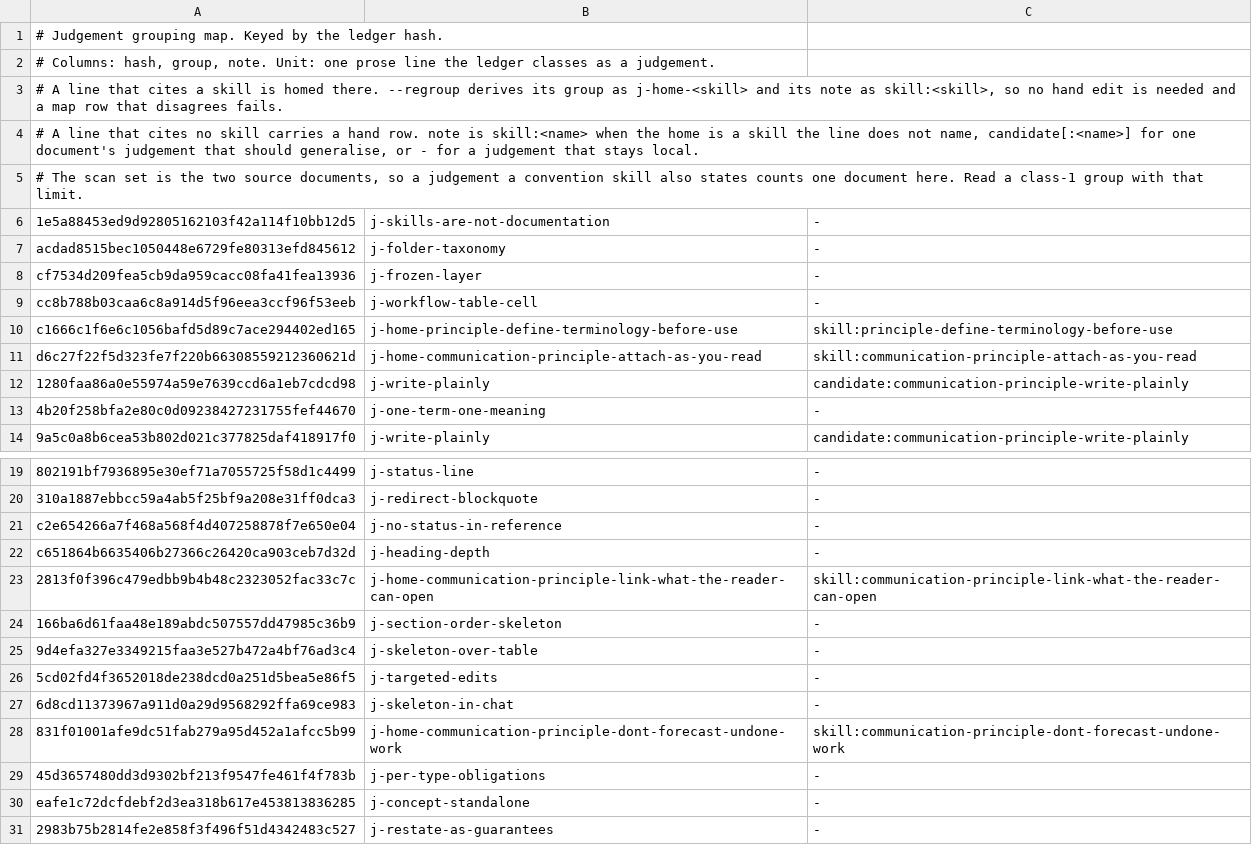
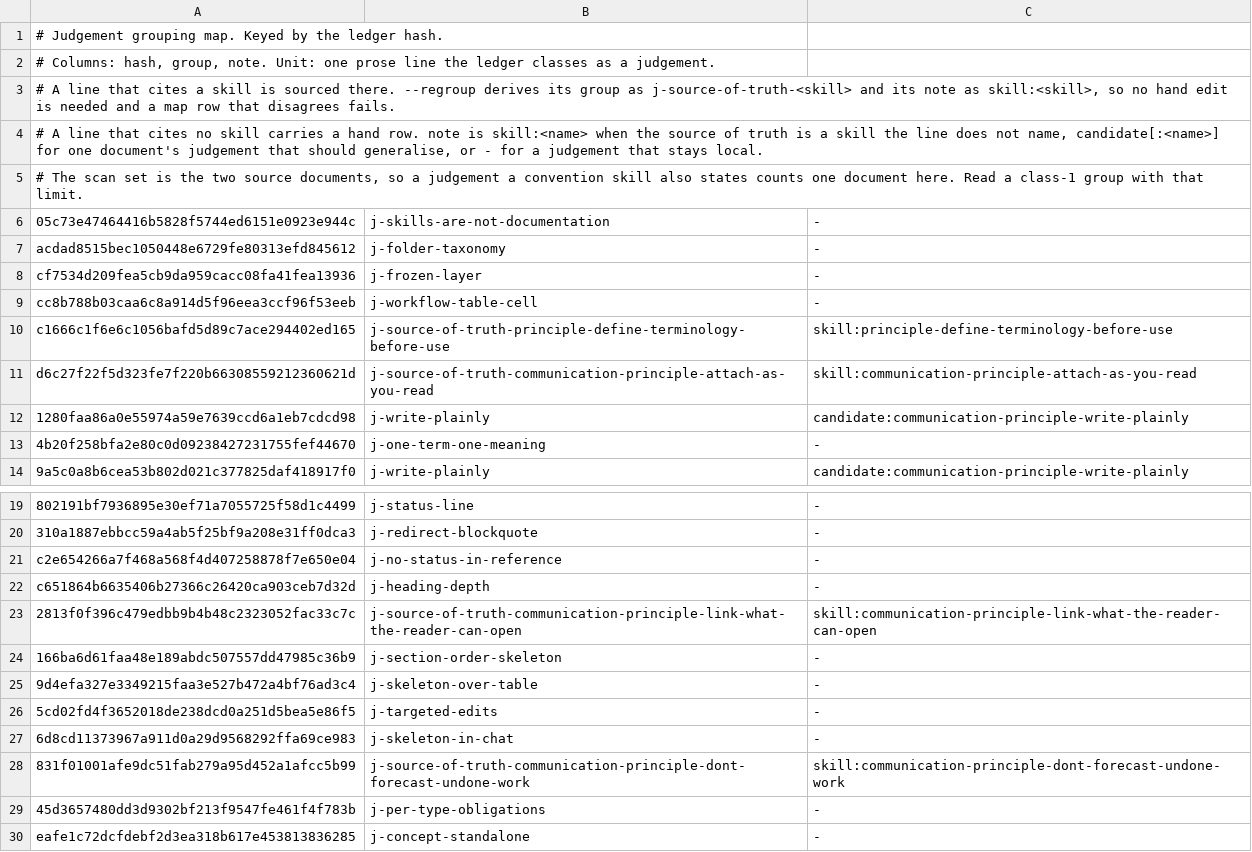
Before and after one commit to yaojiethng/agent-sandbox, a TSV file: scripts/lint/norm-judgements.tsv, drawn as a sheet; only a part is shown, gaps mark what is left out; the shorter side is filled out with more unchanged rows; the diff covers the shown part only.

```diff
--- a/scripts/lint/norm-judgements.tsv
+++ b/scripts/lint/norm-judgements.tsv
@@ -2,6 +2,6 @@
 # Columns: hash, group, note. Unit: one prose line the ledger classes as a judgement.
-# A line that cites a skill is homed there. --regroup derives its group as j-home-<skill> and its note as skill:<skill>, so no hand edit is needed and a map row that disagrees fails.
-# A line that cites no skill carries a hand row. note is skill:<name> when the home is a skill the line does not name, candidate[:<name>] for one document's judgement that should generalise, or - for a judgement that stays local.
+# A line that cites a skill is sourced there. --regroup derives its group as j-source-of-truth-<skill> and its note as skill:<skill>, so no hand edit is needed and a map row that disagrees fails.
+# A line that cites no skill carries a hand row. note is skill:<name> when the source of truth is a skill the line does not name, candidate[:<name>] for one document's judgement that should generalise, or - for a judgement that stays local.
 # The scan set is the two source documents, so a judgement a convention skill also states counts one document here. Read a class-1 group with that limit.
-1e5a88453ed9d92805162103f42a114f10bb12d5	j-skills-are-not-documentation	-
+05c73e47464416b5828f5744ed6151e0923e944c	j-skills-are-not-documentation	-
 acdad8515bec1050448e6729fe80313efd845612	j-folder-taxonomy	-
@@ -9,4 +9,4 @@ cf7534d209fea5cb9da959cacc08fa41fea13936	j-frozen-layer	-
 cc8b788b03caa6c8a914d5f96eea3ccf96f53eeb	j-workflow-table-cell	-
-c1666c1f6e6c1056bafd5d89c7ace294402ed165	j-home-principle-define-terminology-before-use	skill:principle-define-terminology-before-use
-d6c27f22f5d323fe7f220b66308559212360621d	j-home-communication-principle-attach-as-you-read	skill:communication-principle-attach-as-you-read
+c1666c1f6e6c1056bafd5d89c7ace294402ed165	j-source-of-truth-principle-define-terminology-before-use	skill:principle-define-terminology-before-use
+d6c27f22f5d323fe7f220b66308559212360621d	j-source-of-truth-communication-principle-attach-as-you-read	skill:communication-principle-attach-as-you-read
 1280faa86a0e55974a59e7639ccd6a1eb7cdcd98	j-write-plainly	candidate:communication-principle-write-plainly
@@ -22,3 +22,3 @@ c2e654266a7f468a568f4d407258878f7e650e04	j-no-status-in-reference	-
 c651864b6635406b27366c26420ca903ceb7d32d	j-heading-depth	-
-2813f0f396c479edbb9b4b48c2323052fac33c7c	j-home-communication-principle-link-what-the-reader-can-open	skill:communication-principle-link-what-the-reader-can-open
+2813f0f396c479edbb9b4b48c2323052fac33c7c	j-source-of-truth-communication-principle-link-what-the-reader-can-open	skill:communication-principle-link-what-the-reader-can-open
 166ba6d61faa48e189abdc507557dd47985c36b9	j-section-order-skeleton	-
@@ -27,3 +27,3 @@ c651864b6635406b27366c26420ca903ceb7d32d	j-heading-depth	-
 6d8cd11373967a911d0a29d9568292ffa69ce983	j-skeleton-in-chat	-
-831f01001afe9dc51fab279a95d452a1afcc5b99	j-home-communication-principle-dont-forecast-undone-work	skill:communication-principle-dont-forecast-undone-work
+831f01001afe9dc51fab279a95d452a1afcc5b99	j-source-of-truth-communication-principle-dont-forecast-undone-work	skill:communication-principle-dont-forecast-undone-work
 45d3657480dd3d9302bf213f9547fe461f4f783b	j-per-type-obligations	-
```
Also changed, not shown: 1 added row, 1 removed row and 17 edited cells elsewhere in this file, scripts/lint/norm-ownership.tsv, 26 other files.
